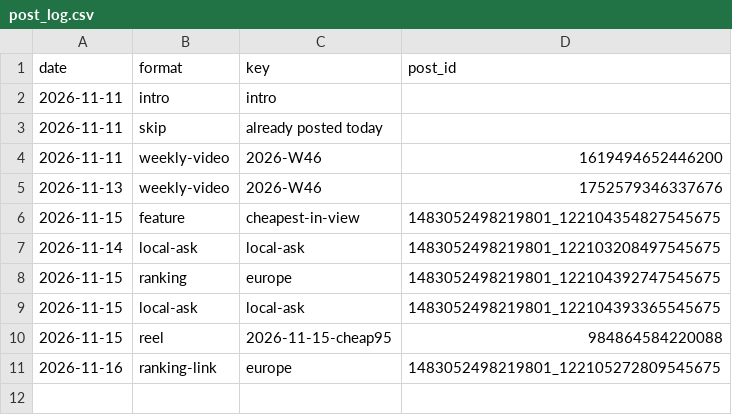
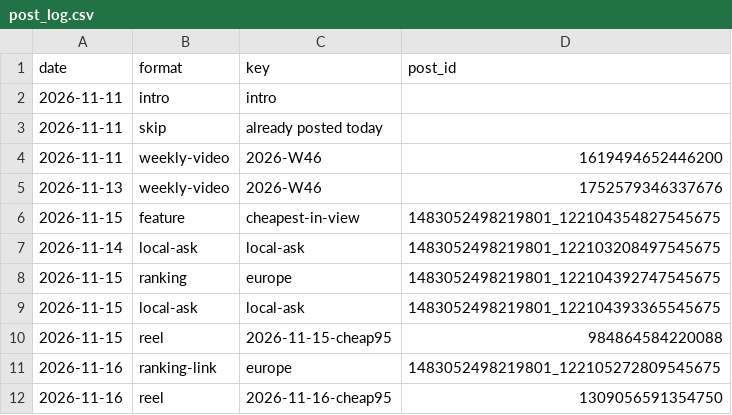
Before and after one commit to ThorstenGru/nordic-fuel-prices, a CSV file: docs/facebook/post_log.csv, drawn as a sheet; the diff names each change by its address in the sheet, - before the commit and + after, or states it on an @@ line.

```diff
--- a/docs/facebook/post_log.csv
+++ b/docs/facebook/post_log.csv
+row 12: 2026-11-16 | reel | 2026-11-16-cheap95 | 1309056591354750
```
